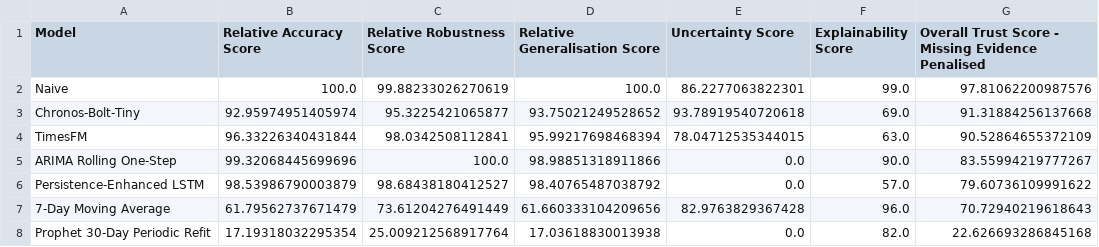
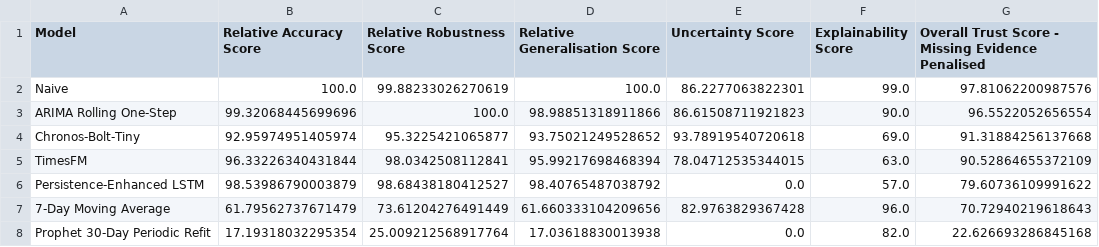
Before and after one commit to mdsoadsolaiman/Time-Series-Foundation-Models, a CSV file: results/bitcoin_trust_scores_penalised.csv, drawn as a sheet; removed rows and columns are numbered as before the commit, all else as after; the diff names each change by its address in the sheet, - before the commit and + after, or states it on an @@ line.

Commit message:
Score ARIMA with training-residual uncertainty evidence
ARIMA previously omitted the uncertainty dimension, allowing it to lead the evidence-available ranking without a like-for-like assessment. Added a 1,061-day training-only validation vector and the same empirical residual intervals used for deterministic baselines; 80% coverage is 66.2582%, and Naive now leads both Trust Score variants 97.810622 to 96.552205.

```diff
--- a/results/bitcoin_trust_scores_penalised.csv
+++ b/results/bitcoin_trust_scores_penalised.csv
+row 3: ARIMA Rolling One-Step | 99.32068445699696 | 100.0 | 98.98851318911866 | 86.61508711921823 | 90.0 | 96.5522052656554
-row 5: ARIMA Rolling One-Step | 99.32068445699696 | 100.0 | 98.98851318911866 | 0.0 | 90.0 | 83.55994219777267
```
Also changed, not shown: results/bitcoin_trust_scores_evidence_available.csv, 6 other files.
